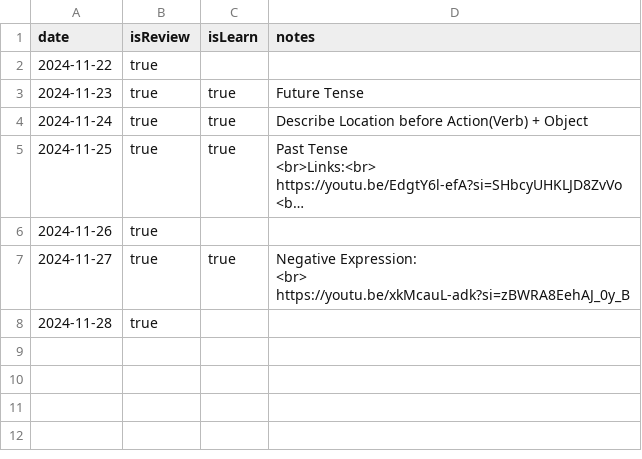
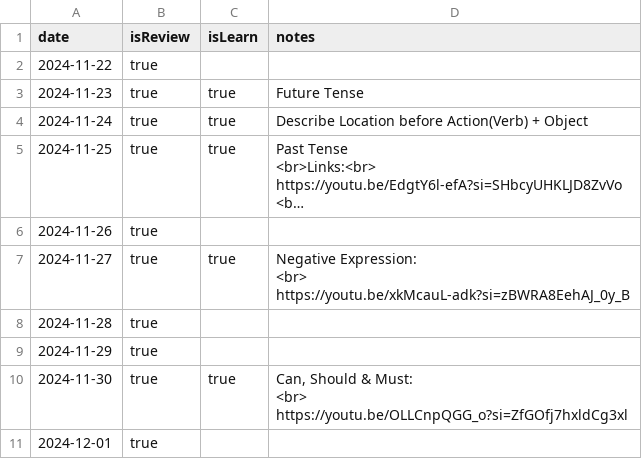
Before and after one commit to anthonywong555/anthonywong555.github.io, a CSV file: static/data/chinese/entries.csv, drawn as a sheet; long unchanged cells end in ….

```diff
--- a/static/data/chinese/entries.csv
+++ b/static/data/chinese/entries.csv
@@ -16 +16,7 @@ https://youtu.be/xkMcauL-adk?si=zBWRA8EehAJ_0y_B
 2024-11-28,true,,
+2024-11-29,true,,
+2024-11-30,true,true,"Can, Should & Must:
+<br>
+https://youtu.be/OLLCnpQGG_o?si=ZfGOfj7hxldCg3xl
+"
+2024-12-01,true,,
```
Also changed, not shown: static/data/chess/ChessDotCom.csv, static/data/chess/TheWoodpeckerMethod.csv, 1 other file.
